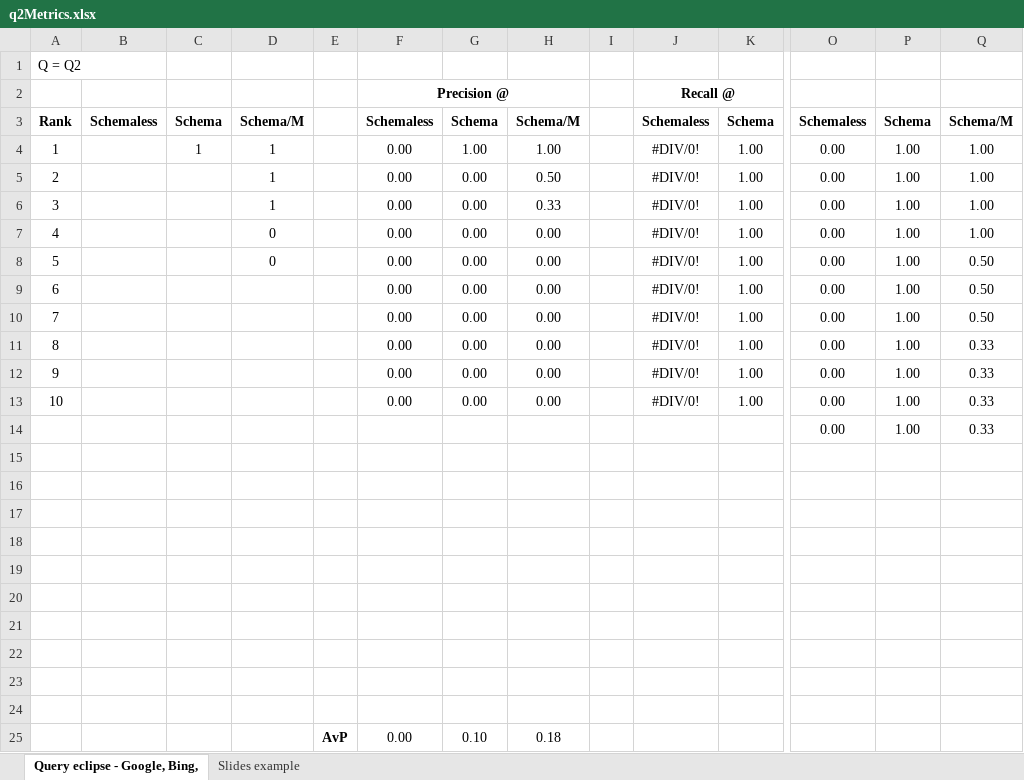
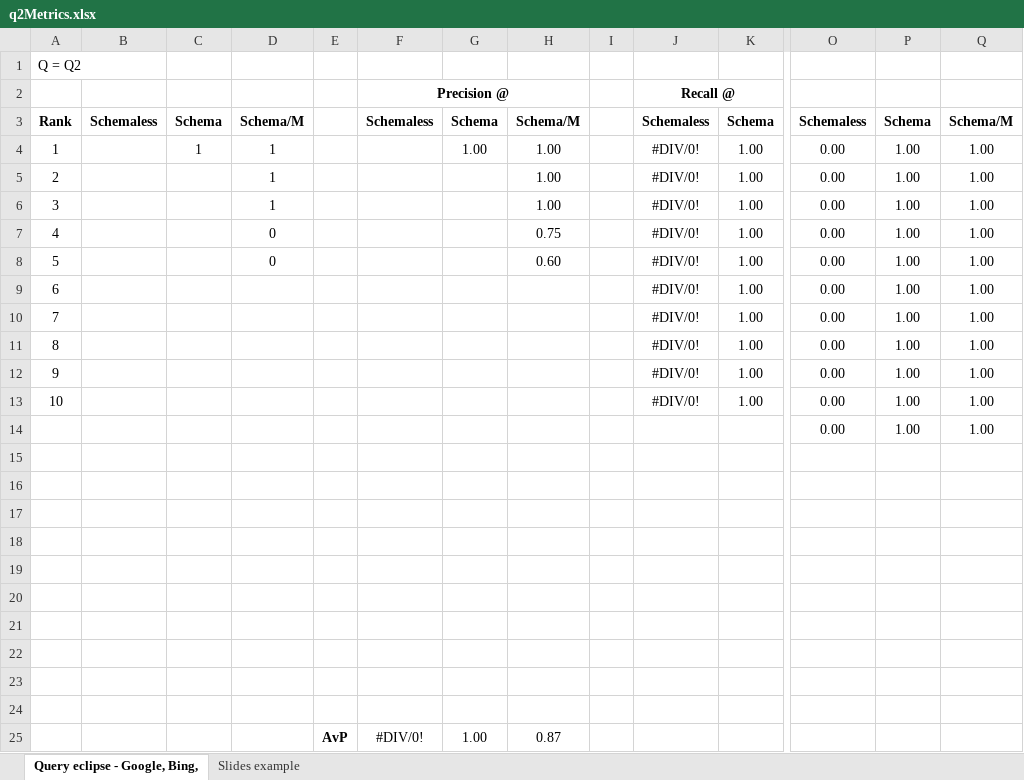
Before and after one commit to monkin77/feup-pri, an Excel workbook: solr/solrMetrics/q2/q2Metrics.xlsx, sheet Query eclipse - Google, Bing,, drawn as a sheet; only a part is shown, gaps mark what is left out; values as stored, in another font and other column widths than the file's, no borders; charts and pictures not drawn; removed rows and columns are numbered as before the commit, all else as after; rows hold the shown columns only; the diff names each change by its address in the sheet, - before the commit and + after, or states it on an @@ line.

Commit message:
Add metrics to new and old synonyms; Fix q2 metrics

```diff
--- a/solr/solrMetrics/q2/q2Metrics.xlsx (sheet Query eclipse - Google, Bing,)
+++ b/solr/solrMetrics/q2/q2Metrics.xlsx (sheet Query eclipse - Google, Bing,)
-F4:F13: 0.00
+F4:F13: (empty)
-G5:G13: 0.00
+G5:G13: (empty)
-H5: 0.50
+H5: 1.00
-H6: 0.33
+H6: 1.00
-H7: 0.00
+H7: 0.75
-H8: 0.00
+H8: 0.60
-Q8:Q10: 0.50
+Q8:Q10: 1.00
-H9:H13: 0.00
+H9:H13: (empty)
-Q11:Q14: 0.33
+Q11:Q14: 1.00
-row 25:  |  |  |  | AvP | 0.00 | 0.10 | 0.18
+row 25:  |  |  |  | AvP | #DIV/0! | 1.00 | 0.87
```
Also changed, not shown: charts or pictures, 4 other files.
